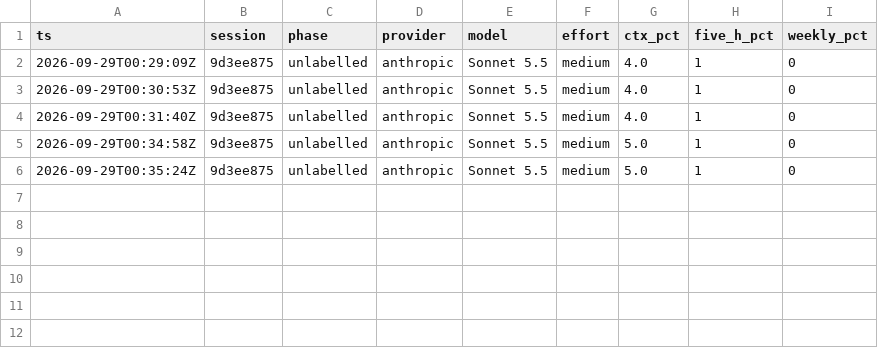
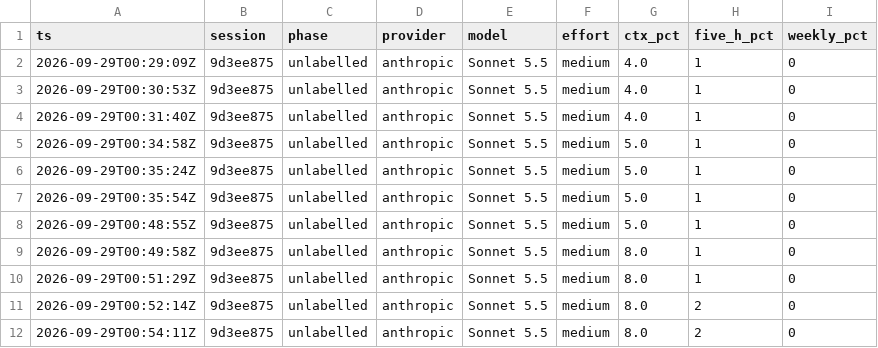
Before and after one commit to samuelphodges/iphs400-mp2-cms, a CSV file: notes/usage-ledger.csv, drawn as a sheet; the diff names each change by its address in the sheet, - before the commit and + after, or states it on an @@ line.

```diff
--- a/notes/usage-ledger.csv
+++ b/notes/usage-ledger.csv
+row 7: 2026-09-29T00:35:54Z | 9d3ee875 | unlabelled | anthropic | Sonnet 5.5 | medium | 5.0 | 1 | 0
+row 8: 2026-09-29T00:48:55Z | 9d3ee875 | unlabelled | anthropic | Sonnet 5.5 | medium | 5.0 | 1 | 0
+row 9: 2026-09-29T00:49:58Z | 9d3ee875 | unlabelled | anthropic | Sonnet 5.5 | medium | 8.0 | 1 | 0
+row 10: 2026-09-29T00:51:29Z | 9d3ee875 | unlabelled | anthropic | Sonnet 5.5 | medium | 8.0 | 1 | 0
+row 11: 2026-09-29T00:52:14Z | 9d3ee875 | unlabelled | anthropic | Sonnet 5.5 | medium | 8.0 | 2 | 0
+row 12: 2026-09-29T00:54:11Z | 9d3ee875 | unlabelled | anthropic | Sonnet 5.5 | medium | 8.0 | 2 | 0
```
Also changed, not shown: 1 other file.
